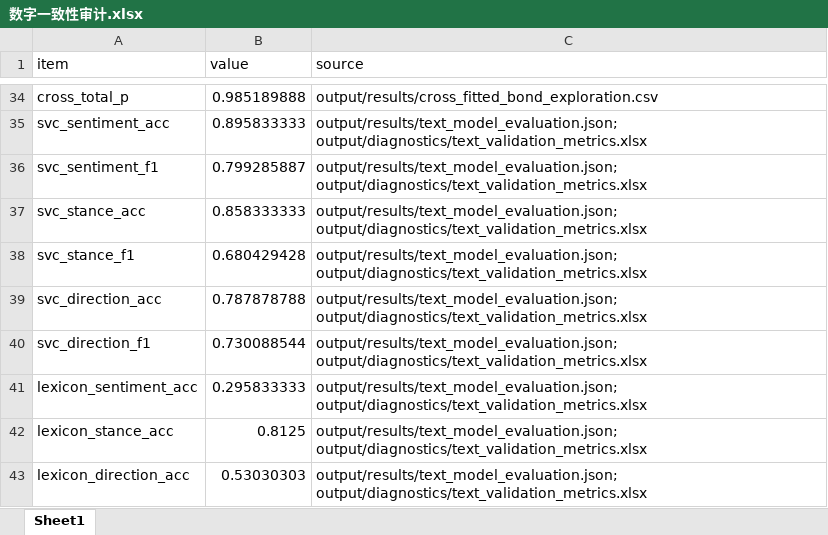
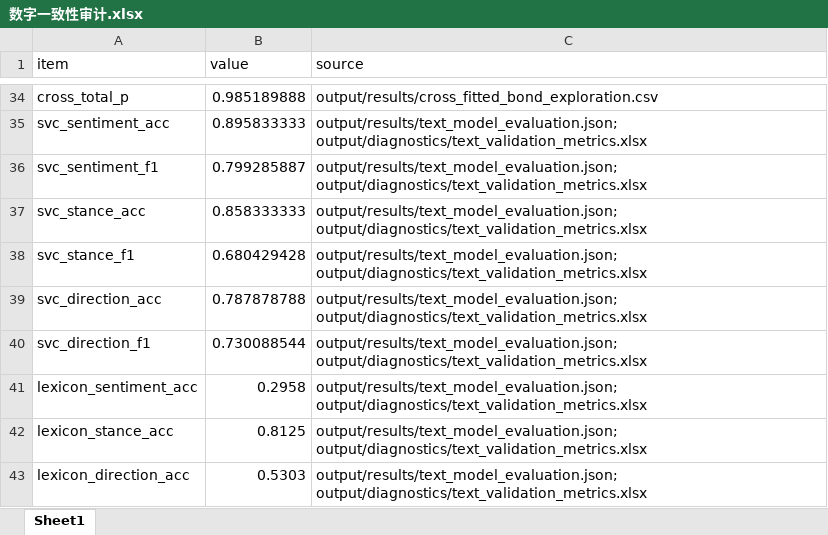
Before and after one commit to epiphany24262/monetary_policy_project, an Excel workbook: paper/数字一致性审计.xlsx, sheet Sheet1, drawn as a sheet; only a part is shown, gaps mark what is left out; values as stored, in another font and other column widths than the file's, no borders; the diff names each change by its address in the sheet, - before the commit and + after, or states it on an @@ line.

Commit message:
feat: Enhance journal paper generation and auditing tools
- Added document sanitization to replace engineering terms with their Chinese equivalents in the journal paper.
- Implemented normalization of DOCX spacing rules to avoid fixed-spacing tags.
- Updated title formatting in the journal paper to improve presentation.
- Introduced a backup script to archive important files before edits.
- Created a script to build the journal paper from output results, integrating various data sources.
- Developed a paper audit tool to check for forbidden terms and layout discrepancies in the generated PDF.
- Added functionality to render PDFs to PNGs for visual comparison against reference documents.
- Enhanced error handling and reporting in the auditing process.

```diff
--- a/paper/数字一致性审计.xlsx (sheet Sheet1)
+++ b/paper/数字一致性审计.xlsx (sheet Sheet1)
-B41 (value): 0.295833333
+B41 (value): 0.2958
-B43 (value): 0.53030303
+B43 (value): 0.5303
```
Also changed, not shown: paper/引用一致性审计.xlsx, 11 other files.
